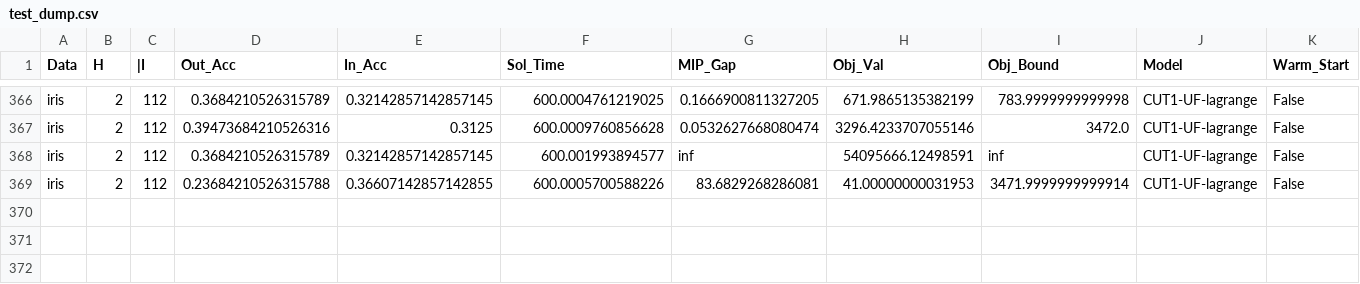
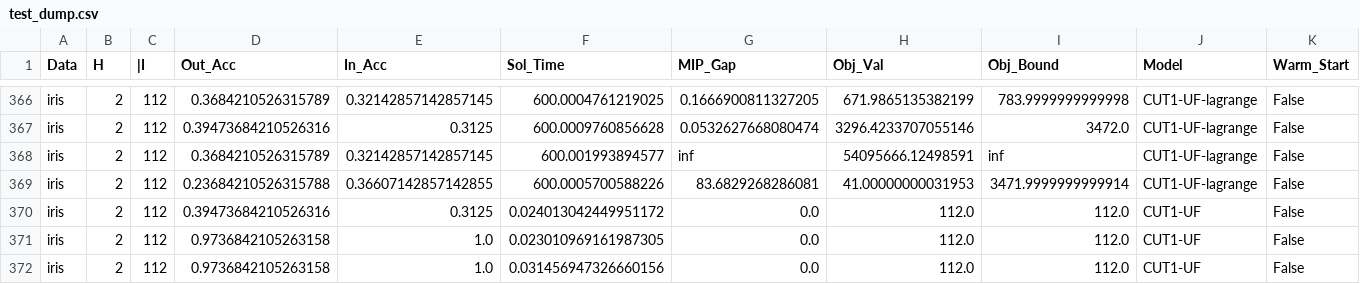
Before and after one commit to brandalston/MDT, a CSV file: results_files/test_dump.csv, drawn as a sheet; only a part is shown, gaps mark what is left out; rows hold the shown columns only; the diff names each change by its address in the sheet, - before the commit and + after, or states it on an @@ line.

```diff
--- a/results_files/test_dump.csv
+++ b/results_files/test_dump.csv
+row 370: iris | 2 | 112 | 0.39473684210526316 | 0.3125 | 0.024013042449951172 | 0.0 | 112.0 | 112.0 | CUT1-UF | False
+row 371: iris | 2 | 112 | 0.9736842105263158 | 1.0 | 0.023010969161987305 | 0.0 | 112.0 | 112.0 | CUT1-UF | False
+row 372: iris | 2 | 112 | 0.9736842105263158 | 1.0 | 0.031456947326660156 | 0.0 | 112.0 | 112.0 | CUT1-UF | False
```
Also changed, not shown: 5 other files.
